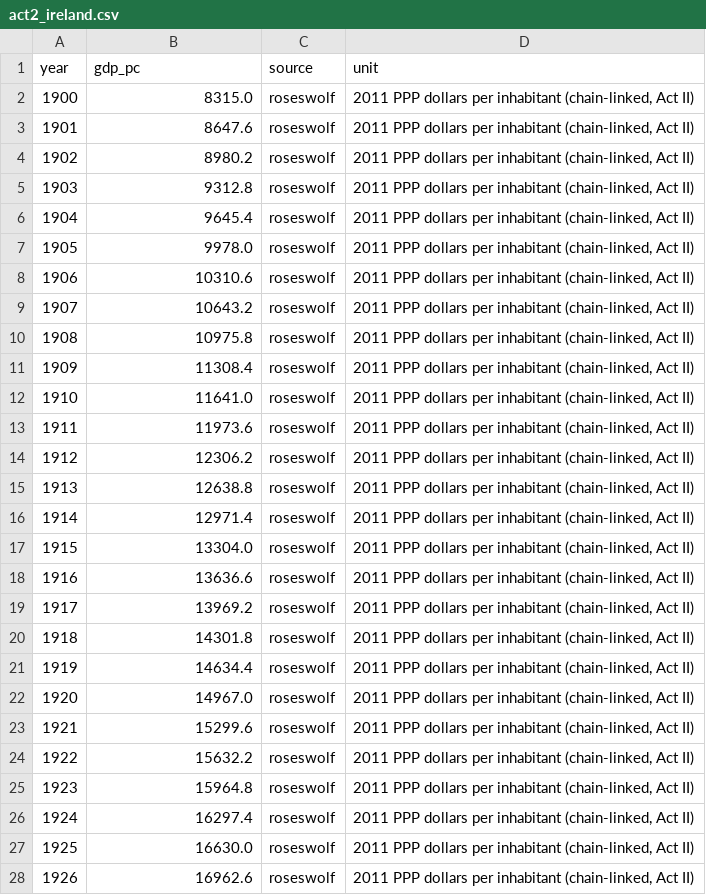
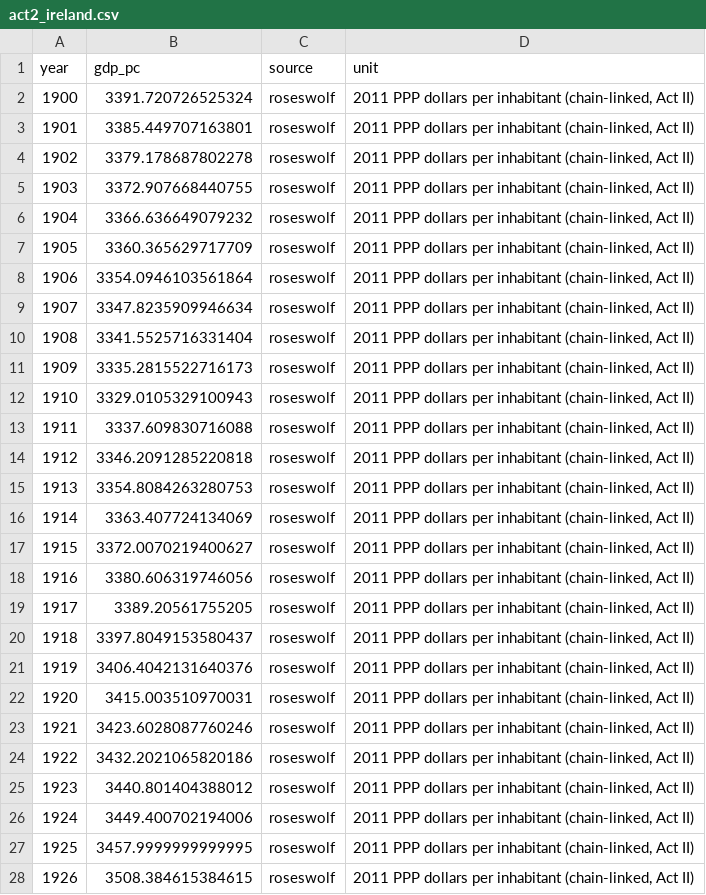
Before and after one commit to guillem-gelabert/ib-gdp-evolution, a CSV file: public/data/act2_ireland.csv, drawn as a sheet; only a part is shown; the diff covers the shown part only.

```diff
--- a/public/data/act2_ireland.csv
+++ b/public/data/act2_ireland.csv
@@ -1,28 +1,28 @@
 year,gdp_pc,source,unit
-1900,8315.0,roseswolf,"2011 PPP dollars per inhabitant (chain-linked, Act II)"
-1901,8647.6,roseswolf,"2011 PPP dollars per inhabitant (chain-linked, Act II)"
-1902,8980.2,roseswolf,"2011 PPP dollars per inhabitant (chain-linked, Act II)"
-1903,9312.8,roseswolf,"2011 PPP dollars per inhabitant (chain-linked, Act II)"
-1904,9645.4,roseswolf,"2011 PPP dollars per inhabitant (chain-linked, Act II)"
-1905,9978.0,roseswolf,"2011 PPP dollars per inhabitant (chain-linked, Act II)"
-1906,10310.6,roseswolf,"2011 PPP dollars per inhabitant (chain-linked, Act II)"
-1907,10643.2,roseswolf,"2011 PPP dollars per inhabitant (chain-linked, Act II)"
-1908,10975.8,roseswolf,"2011 PPP dollars per inhabitant (chain-linked, Act II)"
-1909,11308.4,roseswolf,"2011 PPP dollars per inhabitant (chain-linked, Act II)"
-1910,11641.0,roseswolf,"2011 PPP dollars per inhabitant (chain-linked, Act II)"
-1911,11973.6,roseswolf,"2011 PPP dollars per inhabitant (chain-linked, Act II)"
-1912,12306.2,roseswolf,"2011 PPP dollars per inhabitant (chain-linked, Act II)"
-1913,12638.8,roseswolf,"2011 PPP dollars per inhabitant (chain-linked, Act II)"
-1914,12971.4,roseswolf,"2011 PPP dollars per inhabitant (chain-linked, Act II)"
-1915,13304.0,roseswolf,"2011 PPP dollars per inhabitant (chain-linked, Act II)"
-1916,13636.6,roseswolf,"2011 PPP dollars per inhabitant (chain-linked, Act II)"
-1917,13969.2,roseswolf,"2011 PPP dollars per inhabitant (chain-linked, Act II)"
-1918,14301.8,roseswolf,"2011 PPP dollars per inhabitant (chain-linked, Act II)"
-1919,14634.4,roseswolf,"2011 PPP dollars per inhabitant (chain-linked, Act II)"
-1920,14967.0,roseswolf,"2011 PPP dollars per inhabitant (chain-linked, Act II)"
-1921,15299.6,roseswolf,"2011 PPP dollars per inhabitant (chain-linked, Act II)"
-1922,15632.2,roseswolf,"2011 PPP dollars per inhabitant (chain-linked, Act II)"
-1923,15964.8,roseswolf,"2011 PPP dollars per inhabitant (chain-linked, Act II)"
-1924,16297.4,roseswolf,"2011 PPP dollars per inhabitant (chain-linked, Act II)"
-1925,16630.0,roseswolf,"2011 PPP dollars per inhabitant (chain-linked, Act II)"
-1926,16962.6,roseswolf,"2011 PPP dollars per inhabitant (chain-linked, Act II)"
+1900,3391.720726525324,roseswolf,"2011 PPP dollars per inhabitant (chain-linked, Act II)"
+1901,3385.449707163801,roseswolf,"2011 PPP dollars per inhabitant (chain-linked, Act II)"
+1902,3379.178687802278,roseswolf,"2011 PPP dollars per inhabitant (chain-linked, Act II)"
+1903,3372.907668440755,roseswolf,"2011 PPP dollars per inhabitant (chain-linked, Act II)"
+1904,3366.636649079232,roseswolf,"2011 PPP dollars per inhabitant (chain-linked, Act II)"
+1905,3360.365629717709,roseswolf,"2011 PPP dollars per inhabitant (chain-linked, Act II)"
+1906,3354.0946103561864,roseswolf,"2011 PPP dollars per inhabitant (chain-linked, Act II)"
+1907,3347.8235909946634,roseswolf,"2011 PPP dollars per inhabitant (chain-linked, Act II)"
+1908,3341.5525716331404,roseswolf,"2011 PPP dollars per inhabitant (chain-linked, Act II)"
+1909,3335.2815522716173,roseswolf,"2011 PPP dollars per inhabitant (chain-linked, Act II)"
+1910,3329.0105329100943,roseswolf,"2011 PPP dollars per inhabitant (chain-linked, Act II)"
+1911,3337.609830716088,roseswolf,"2011 PPP dollars per inhabitant (chain-linked, Act II)"
+1912,3346.2091285220818,roseswolf,"2011 PPP dollars per inhabitant (chain-linked, Act II)"
+1913,3354.8084263280753,roseswolf,"2011 PPP dollars per inhabitant (chain-linked, Act II)"
+1914,3363.407724134069,roseswolf,"2011 PPP dollars per inhabitant (chain-linked, Act II)"
+1915,3372.0070219400627,roseswolf,"2011 PPP dollars per inhabitant (chain-linked, Act II)"
+1916,3380.606319746056,roseswolf,"2011 PPP dollars per inhabitant (chain-linked, Act II)"
+1917,3389.20561755205,roseswolf,"2011 PPP dollars per inhabitant (chain-linked, Act II)"
+1918,3397.8049153580437,roseswolf,"2011 PPP dollars per inhabitant (chain-linked, Act II)"
+1919,3406.4042131640376,roseswolf,"2011 PPP dollars per inhabitant (chain-linked, Act II)"
+1920,3415.003510970031,roseswolf,"2011 PPP dollars per inhabitant (chain-linked, Act II)"
+1921,3423.6028087760246,roseswolf,"2011 PPP dollars per inhabitant (chain-linked, Act II)"
+1922,3432.2021065820186,roseswolf,"2011 PPP dollars per inhabitant (chain-linked, Act II)"
+1923,3440.801404388012,roseswolf,"2011 PPP dollars per inhabitant (chain-linked, Act II)"
+1924,3449.400702194006,roseswolf,"2011 PPP dollars per inhabitant (chain-linked, Act II)"
+1925,3457.9999999999995,roseswolf,"2011 PPP dollars per inhabitant (chain-linked, Act II)"
+1926,3508.384615384615,roseswolf,"2011 PPP dollars per inhabitant (chain-linked, Act II)"
```
Also changed, not shown: 98 edited cells elsewhere in this file, public/data/act2_andalucia.csv, public/data/act2_balearic_islands.csv, 51 other files.
